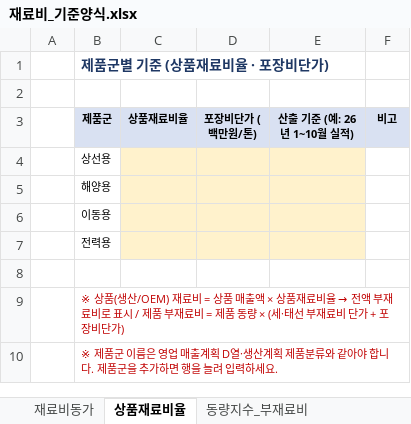
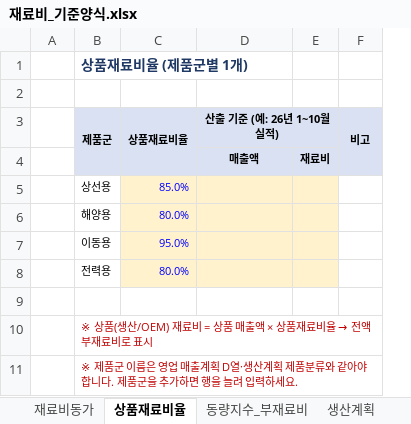
Before and after one commit to sss38317-spec/WORKSPACE, an Excel workbook: 재료비_기준양식.xlsx, sheet 상품재료비율, drawn as a sheet; values as stored, in another font and other column widths than the file's, no borders; removed rows and columns are numbered as before the commit, all else as after; the diff names each change by its address in the sheet, - before the commit and + after, or states it on an @@ line.

```diff
--- a/재료비_기준양식.xlsx (sheet 상품재료비율)
+++ b/재료비_기준양식.xlsx (sheet 상품재료비율)
+sheet tab: 생산계획
-column D (포장비단가 (백만원/톤)), empty
+column E, empty
-B1 (제품군): 제품군별 기준 (상품재료비율 · 포장비단가)
+B1 (제품군): 상품재료비율 (제품군별 1개)
+B3:B4 merged
+C3:C4 merged
+D3:E3 merged
+F3:F4 merged
+row 4:  |  |  | 매출액 | 재료비
-C5 (상품재료비율): (empty)
+C5 (상품재료비율): 85.0%
-C6 (상품재료비율): (empty)
+C6 (상품재료비율): 80.0%
-C7 (상품재료비율): (empty)
+C7 (상품재료비율): 95.0%
-C8 (상품재료비율): (empty)
+C8 (상품재료비율): 80.0%
-B10 (제품군): …로 표시 / 제품 부재료비 = 제품 동량 × (세·태선 부재료비 단가 + 포장비단가)
+B10 (제품군): …로 표시
```
Also changed, not shown: sheet 동량지수_부재료비, sheet 재료비동가, formulas that keep their value, hidden cells, 재료비_A단계_결과_예시.xlsx, 5 other files.
